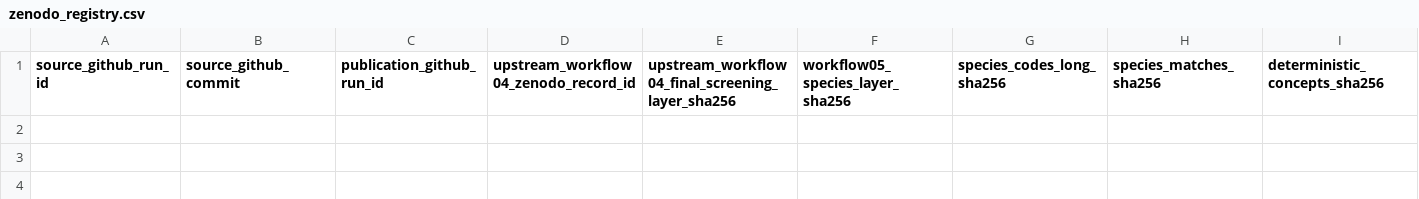
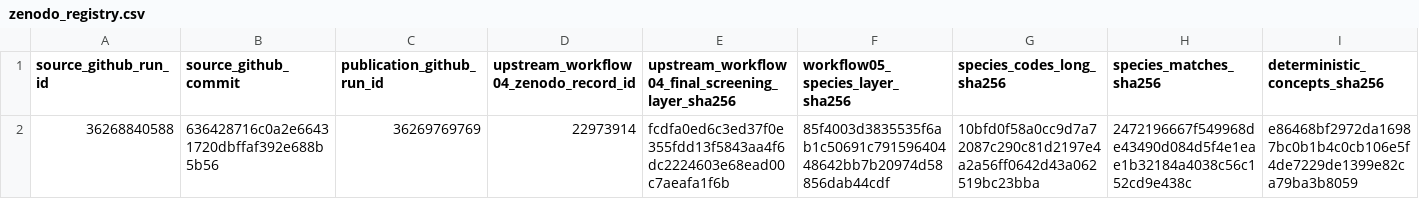
Before and after one commit to thesalmonandthetomato/LivingEvidenceMap, a CSV file: docs/workflow05/zenodo_registry.csv, drawn as a sheet; only a part is shown; rows hold the shown columns only; the diff names each change by its address in the sheet, - before the commit and + after, or states it on an @@ line.

```diff
--- a/docs/workflow05/zenodo_registry.csv
+++ b/docs/workflow05/zenodo_registry.csv
+row 2: 36268840588 | 636428716c0a2e66431720dbffaf392e688b5b56 | 36269769769 | 22973914 | fcdfa0ed6c3ed37f0e355fdd13f5843aa4f6dc2224603e68ead00c7aeafa1f6b | 85f4003d3835535f6ab1c50691c79159640448642bb7b20974d58856dab44cdf | 10bfd0f58a0cc9d7a72087c290c81d2197e4a2a56ff0642d43a062519bc23bba | 2472196667f549968de43490d084d5f4e1eae1b32184a4038c56c152cd9e438c | e86468bf2972da16987bc0b1b4c0cb106e5f4de7229de1399e82ca79ba3b8059
```
Also changed, not shown: 1 other file.
